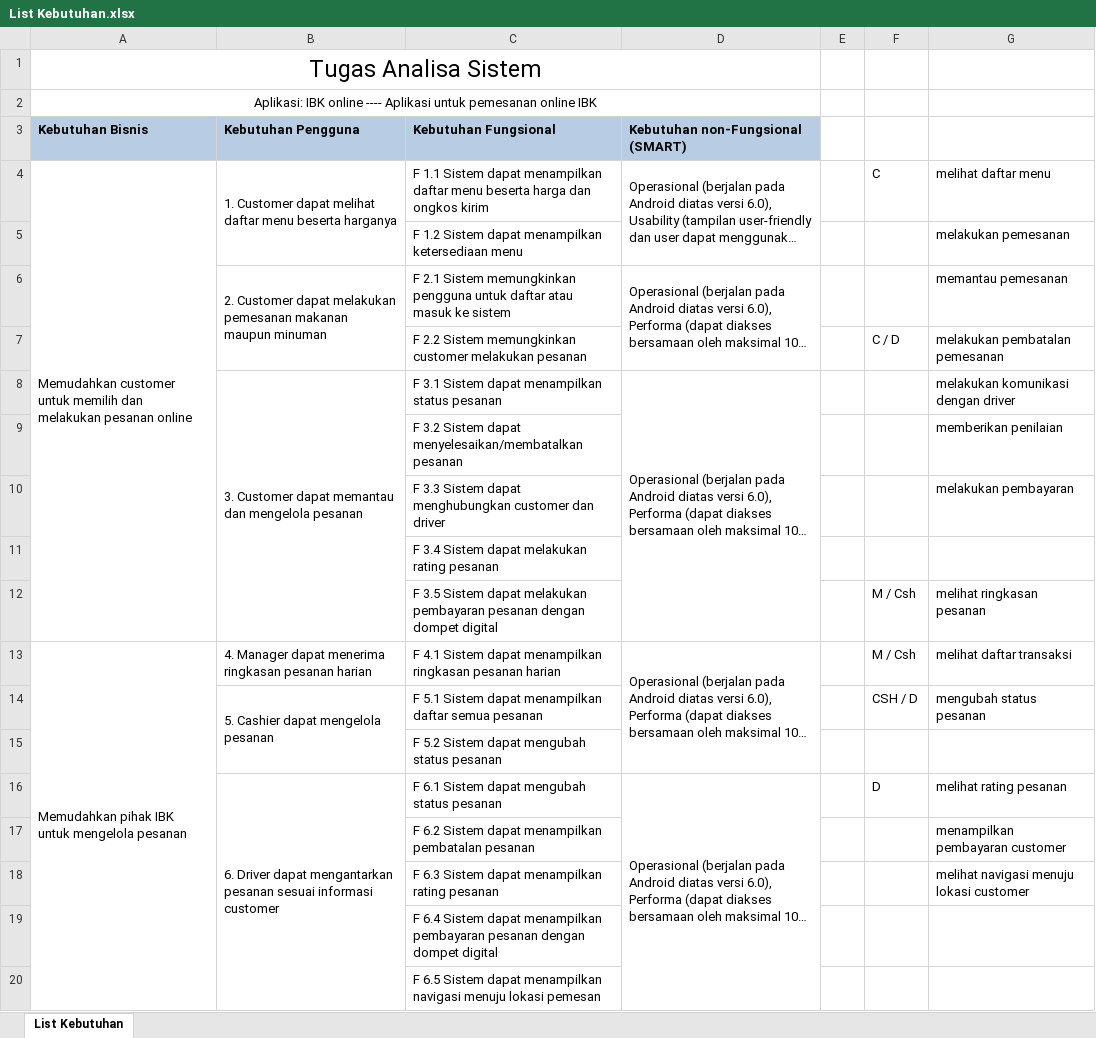
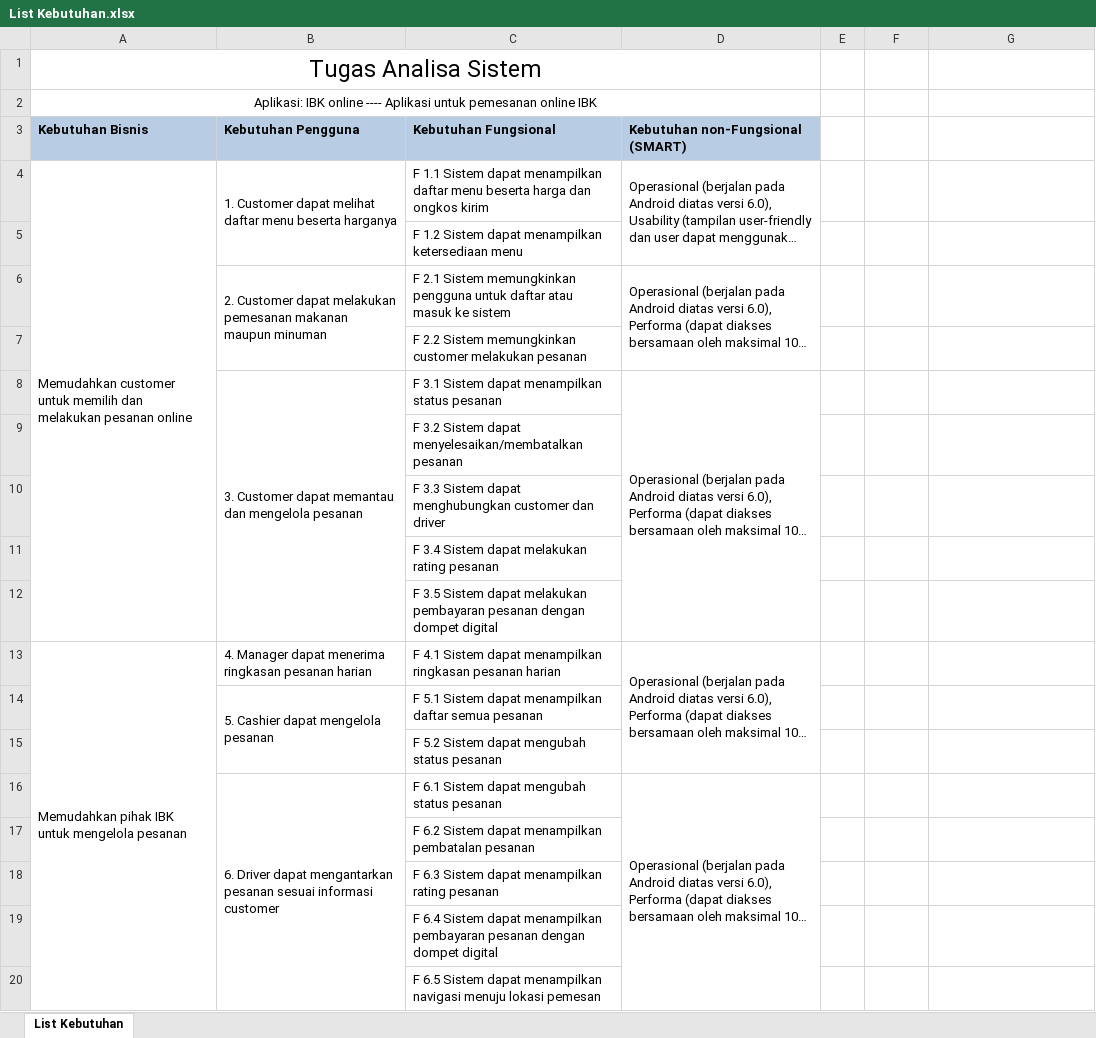
Before and after one commit to ersadishla/RK_B_IBK, an Excel workbook: FP/List Kebutuhan.xlsx, sheet List Kebutuhan, drawn as a sheet; long unchanged cells end in …; values as stored, in another font and other column widths than the file's, no borders; charts and pictures not drawn; the diff names each change by its address in the sheet, - before the commit and + after, or states it on an @@ line.

Commit message:
List KEbutuhan Fixed

```diff
--- a/FP/List Kebutuhan.xlsx (sheet List Kebutuhan)
+++ b/FP/List Kebutuhan.xlsx (sheet List Kebutuhan)
-F4: C
+F4: (empty)
-G4: melihat daftar menu
+G4: (empty)
-G5: melakukan pemesanan
+G5: (empty)
-G6: memantau pemesanan
+G6: (empty)
-F7: C / D
+F7: (empty)
-G7: melakukan pembatalan pemesanan
+G7: (empty)
-G8: melakukan komunikasi dengan driver
+G8: (empty)
-G9: memberikan penilaian
+G9: (empty)
-G10: melakukan pembayaran
+G10: (empty)
-F12:F13: M / Csh
+F12:F13: (empty)
-G12: melihat ringkasan pesanan
+G12: (empty)
-G13: melihat daftar transaksi
+G13: (empty)
-F14: CSH / D
+F14: (empty)
-G14: mengubah status pesanan
+G14: (empty)
-F16: D
+F16: (empty)
-G16: melihat rating pesanan
+G16: (empty)
-G17: menampilkan pembayaran customer
+G17: (empty)
-G18: melihat navigasi menuju lokasi customer
+G18: (empty)
```
Also changed, not shown: charts or pictures.
